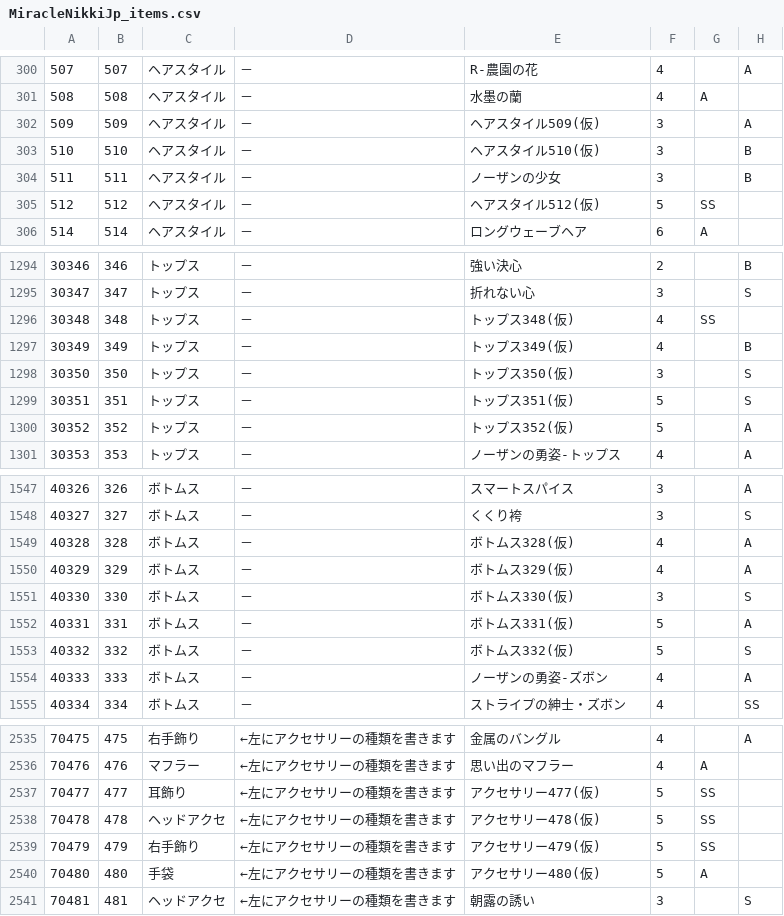
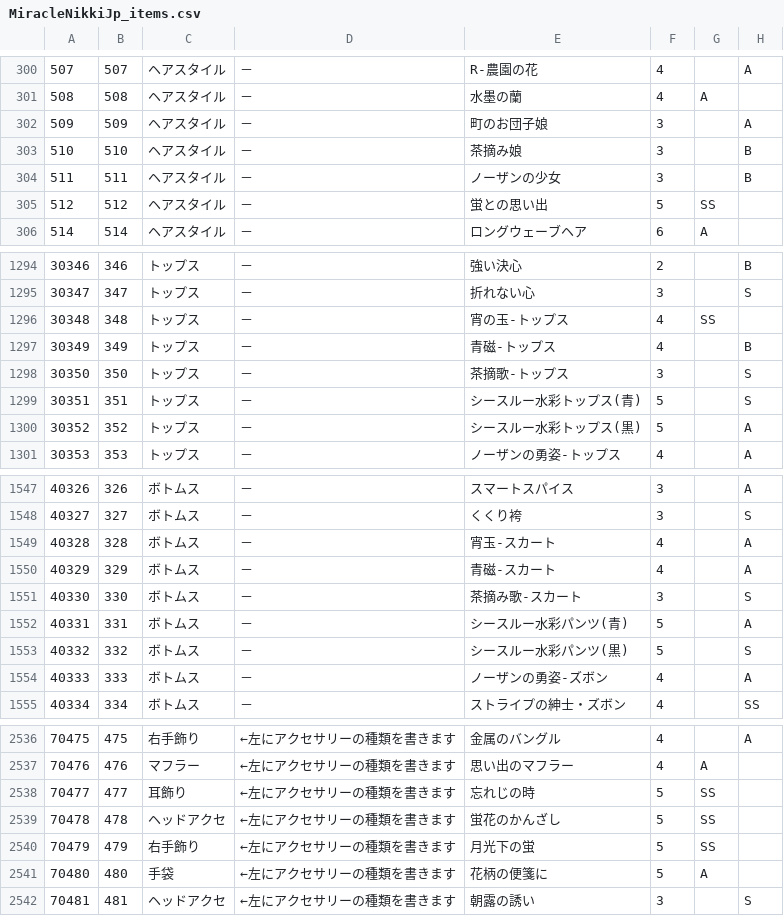
Before and after one commit to koala31/MiracleNikkiJp_items, a CSV file: MiracleNikkiJp_items.csv, drawn as a sheet; only a part is shown, gaps mark what is left out; addresses are those after the commit; the diff covers the shown part only; the diff names each change by its address in the sheet, - before the commit and + after, or states it on an @@ line.

```diff
--- a/MiracleNikkiJp_items.csv
+++ b/MiracleNikkiJp_items.csv
-E302: ヘアスタイル509(仮)
+E302: 町のお団子娘
-E303: ヘアスタイル510(仮)
+E303: 茶摘み娘
-E305: ヘアスタイル512(仮)
+E305: 蛍との思い出
-E1296: トップス348(仮)
+E1296: 宵の玉-トップス
-E1297: トップス349(仮)
+E1297: 青磁-トップス
-E1298: トップス350(仮)
+E1298: 茶摘歌-トップス
-E1299: トップス351(仮)
+E1299: シースルー水彩トップス(青)
-E1300: トップス352(仮)
+E1300: シースルー水彩トップス(黒)
-E1549: ボトムス328(仮)
+E1549: 宵玉-スカート
-E1550: ボトムス329(仮)
+E1550: 青磁-スカート
-E1551: ボトムス330(仮)
+E1551: 茶摘み歌-スカート
-E1552: ボトムス331(仮)
+E1552: シースルー水彩パンツ(青)
-E1553: ボトムス332(仮)
+E1553: シースルー水彩パンツ(黒)
-E2538: アクセサリー477(仮)
+E2538: 忘れじの時
-E2539: アクセサリー478(仮)
+E2539: 蛍花のかんざし
-E2540: アクセサリー479(仮)
+E2540: 月光下の蛍
-E2541: アクセサリー480(仮)
+E2541: 花柄の便箋に
```
Also changed, not shown: 1 added row and 41 edited cells elsewhere in this file.
